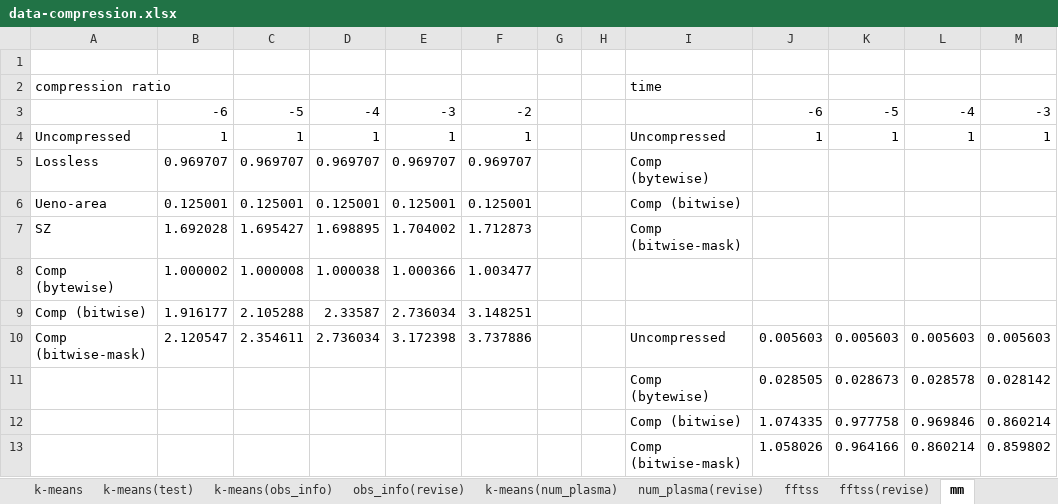
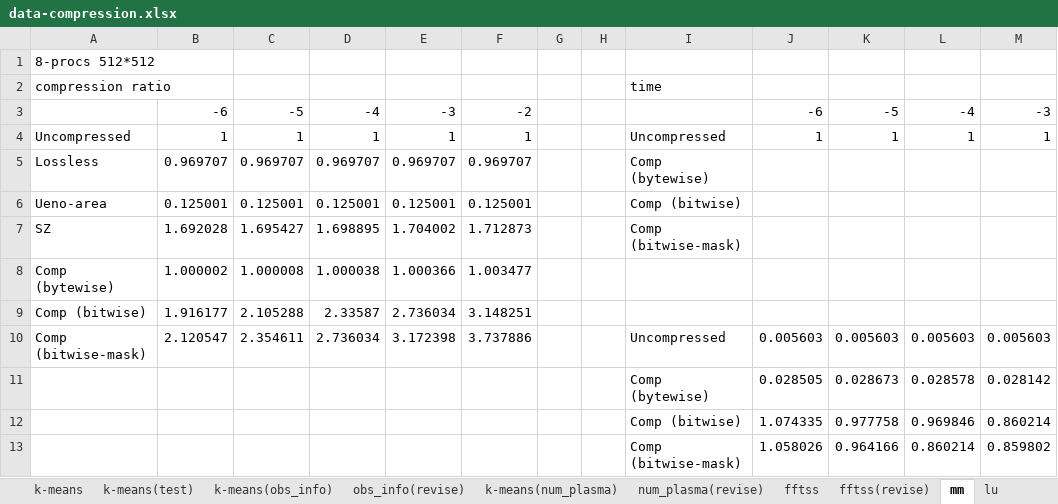
Before and after one commit to smallcat9603/data-compression, an Excel workbook: impl/data-compression.xlsx, sheet mm, drawn as a sheet; only a part is shown; values as stored, in another font and other column widths than the file's, no borders; charts and pictures not drawn; the diff names each change by its address in the sheet, - before the commit and + after, or states it on an @@ line.

```diff
--- a/impl/data-compression.xlsx (sheet mm)
+++ b/impl/data-compression.xlsx (sheet mm)
+sheet tab: lu
-A1: (empty)
+A1: 8-procs 512*512
```
Also changed, not shown: charts or pictures, 2 other files.
